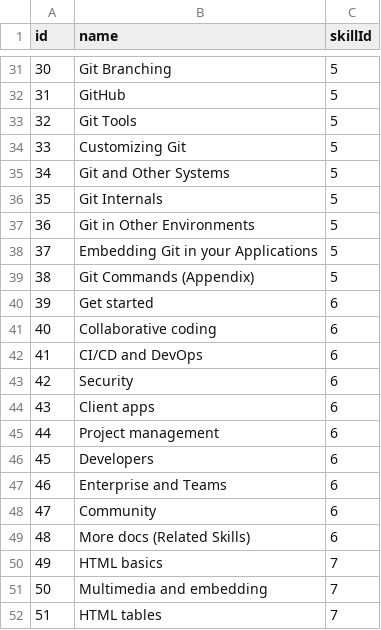
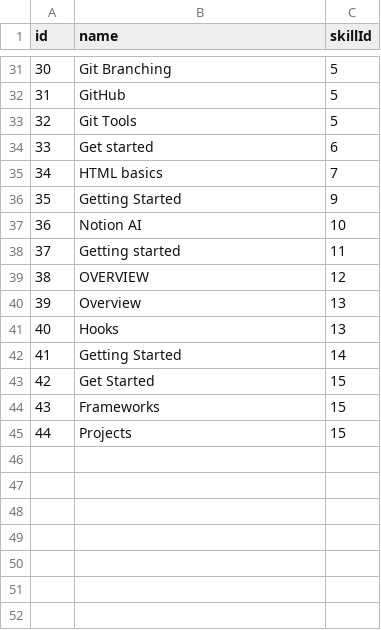
Before and after one commit to TheEverything/imptree, a CSV file: export/3skilltopics.csv, drawn as a sheet; only a part is shown, gaps mark what is left out; the shorter side is filled out with more unchanged rows; removed rows and columns are numbered as before the commit, all else as after; the diff covers the shown part only; the diff names each change by its address in the sheet, - before the commit and + after, or states it on an @@ line.

```diff
--- a/export/3skilltopics.csv
+++ b/export/3skilltopics.csv
-row 34: 33 | Customizing Git | 5
-row 35: 34 | Git and Other Systems | 5
-row 36: 35 | Git Internals | 5
-row 37: 36 | Git in Other Environments | 5
-row 38: 37 | Embedding Git in your Applications | 5
-row 39: 38 | Git Commands (Appendix) | 5
@@ column A (id) renumbered from row 34 down @@
-row 41: 40 | Collaborative coding | 6
-row 42: 41 | CI/CD and DevOps | 6
-row 43: 42 | Security | 6
-row 44: 43 | Client apps | 6
-row 45: 44 | Project management | 6
-row 46: 45 | Developers | 6
-row 47: 46 | Enterprise and Teams | 6
-row 48: 47 | Community | 6
-row 49: 48 | More docs (Related Skills) | 6
-row 51: 50 | Multimedia and embedding | 7
-row 52: 51 | HTML tables | 7
```
Also changed, not shown: 30 removed rows elsewhere in this file, 3 other files.
